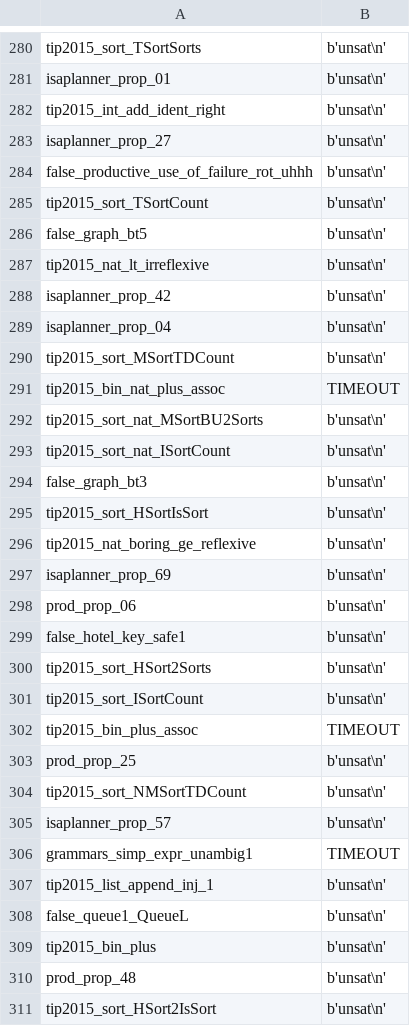
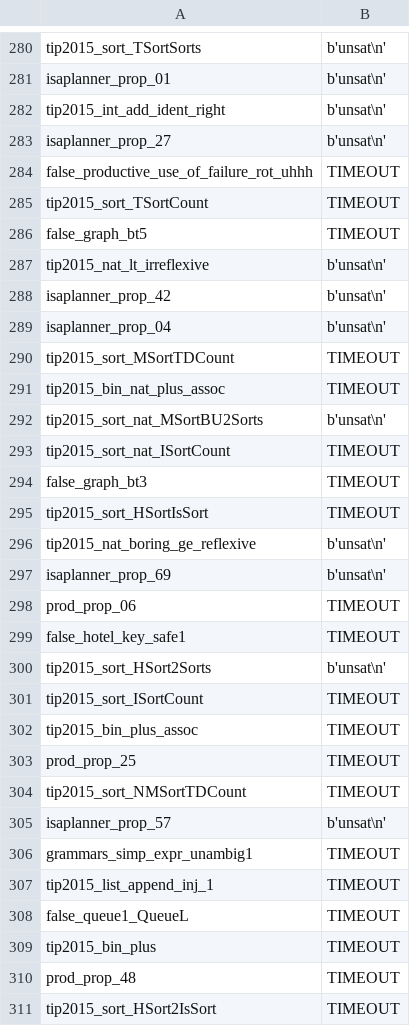
Before and after one commit to ndreuu/TIP-no-NAT, a CSV file: TIP.not-only-nat-constructors.csv, drawn as a sheet; only a part is shown, gaps mark what is left out; the diff covers the shown part only.

```diff
--- a/TIP.not-only-nat-constructors.csv
+++ b/TIP.not-only-nat-constructors.csv
@@ -283,5 +283,5 @@ tip2015_int_add_ident_right, b'unsat\n'
 isaplanner_prop_27, b'unsat\n'
-false_productive_use_of_failure_rot_uhhh, b'unsat\n'
-tip2015_sort_TSortCount, b'unsat\n'
-false_graph_bt5, b'unsat\n'
+false_productive_use_of_failure_rot_uhhh, TIMEOUT
+tip2015_sort_TSortCount, TIMEOUT
+false_graph_bt5, TIMEOUT
 tip2015_nat_lt_irreflexive, b'unsat\n'
@@ -289,23 +289,23 @@ isaplanner_prop_42, b'unsat\n'
 isaplanner_prop_04, b'unsat\n'
-tip2015_sort_MSortTDCount, b'unsat\n'
+tip2015_sort_MSortTDCount, TIMEOUT
 tip2015_bin_nat_plus_assoc, TIMEOUT
 tip2015_sort_nat_MSortBU2Sorts, b'unsat\n'
-tip2015_sort_nat_ISortCount, b'unsat\n'
-false_graph_bt3, b'unsat\n'
-tip2015_sort_HSortIsSort, b'unsat\n'
+tip2015_sort_nat_ISortCount, TIMEOUT
+false_graph_bt3, TIMEOUT
+tip2015_sort_HSortIsSort, TIMEOUT
 tip2015_nat_boring_ge_reflexive, b'unsat\n'
 isaplanner_prop_69, b'unsat\n'
-prod_prop_06, b'unsat\n'
-false_hotel_key_safe1, b'unsat\n'
+prod_prop_06, TIMEOUT
+false_hotel_key_safe1, TIMEOUT
 tip2015_sort_HSort2Sorts, b'unsat\n'
-tip2015_sort_ISortCount, b'unsat\n'
+tip2015_sort_ISortCount, TIMEOUT
 tip2015_bin_plus_assoc, TIMEOUT
-prod_prop_25, b'unsat\n'
-tip2015_sort_NMSortTDCount, b'unsat\n'
+prod_prop_25, TIMEOUT
+tip2015_sort_NMSortTDCount, TIMEOUT
 isaplanner_prop_57, b'unsat\n'
 grammars_simp_expr_unambig1, TIMEOUT
-tip2015_list_append_inj_1, b'unsat\n'
-false_queue1_QueueL, b'unsat\n'
-tip2015_bin_plus, b'unsat\n'
-prod_prop_48, b'unsat\n'
-tip2015_sort_HSort2IsSort, b'unsat\n'
+tip2015_list_append_inj_1, TIMEOUT
+false_queue1_QueueL, TIMEOUT
+tip2015_bin_plus, TIMEOUT
+prod_prop_48, TIMEOUT
+tip2015_sort_HSort2IsSort, TIMEOUT
```
Also changed, not shown: 134 edited cells elsewhere in this file, TIP.only-nat-constructors.csv, 1 other file.
